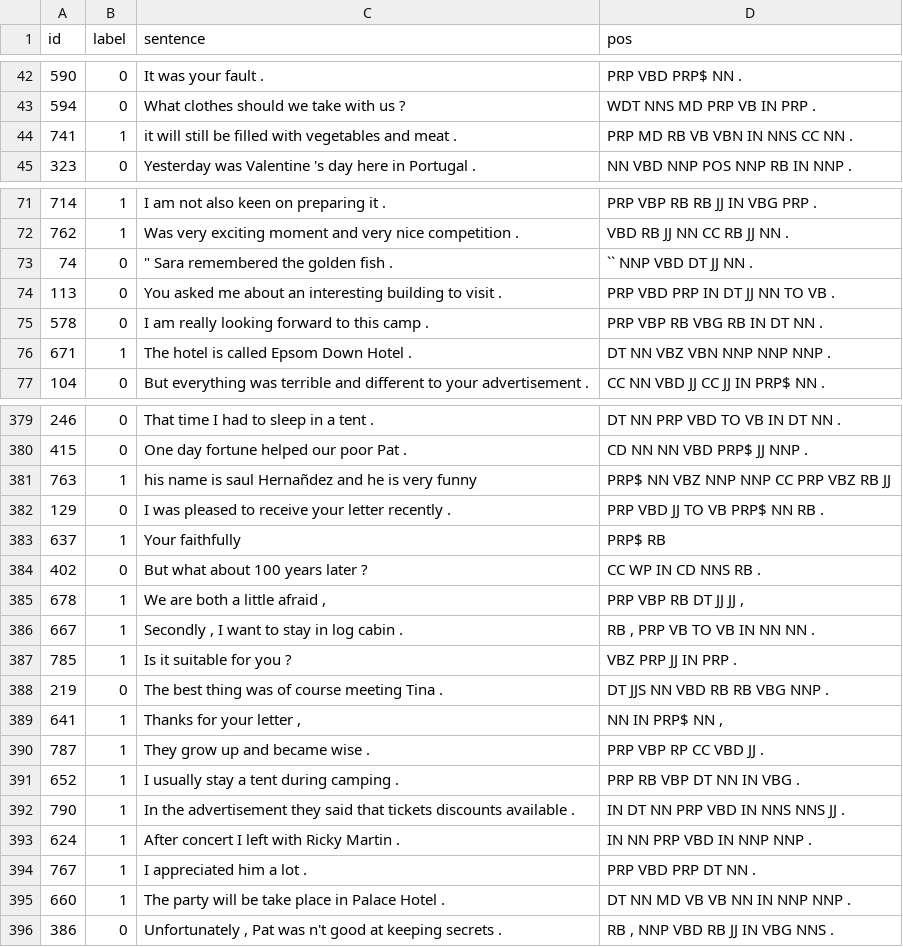
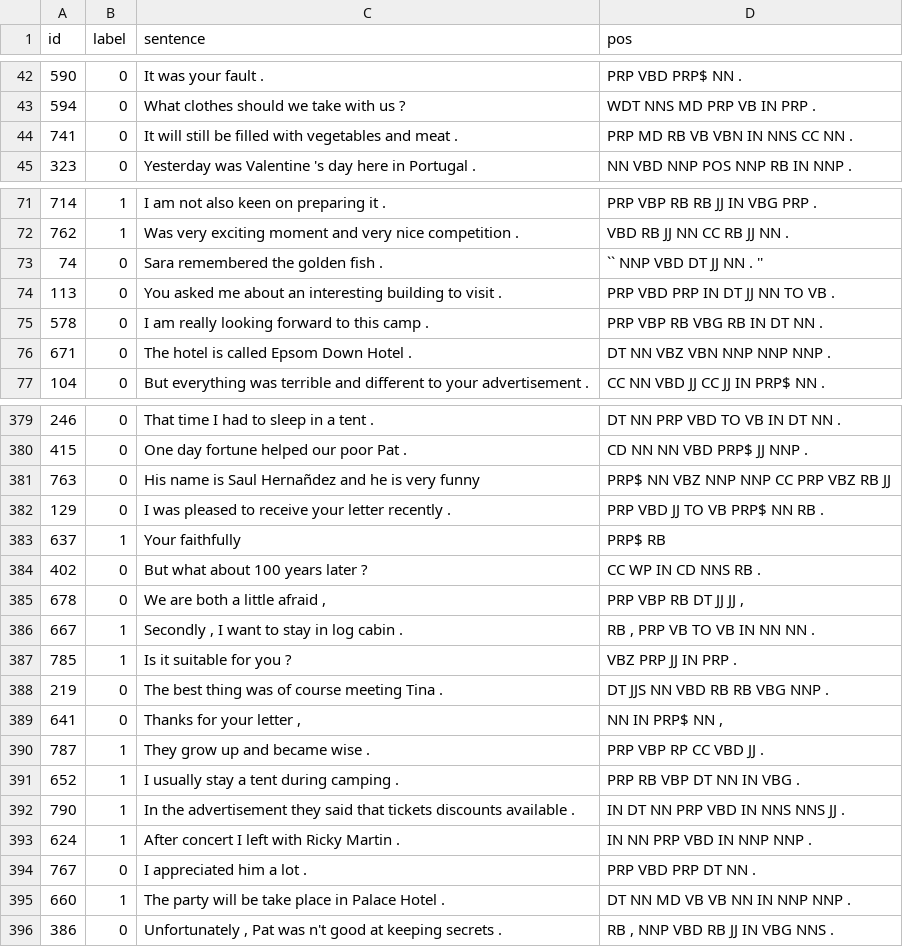
Before and after one commit to Charan1192/assignment2-starter, a TSV file: data/train.tsv, drawn as a sheet; only a part is shown, gaps mark what is left out; the diff covers the shown part only.

Commit message:
Correct errors in train.tsv

```diff
--- a/data/train.tsv
+++ b/data/train.tsv
@@ -43,3 +43,3 @@ id	label	sentence	pos
 594	0	What clothes should we take with us ?	WDT NNS MD PRP VB IN PRP .
-741	1	it will still be filled with vegetables and meat .	PRP MD RB VB VBN IN NNS CC NN .
+741	0	It will still be filled with vegetables and meat .	PRP MD RB VB VBN IN NNS CC NN .
 323	0	Yesterday was Valentine 's day here in Portugal .	NN VBD NNP POS NNP RB IN NNP .
@@ -72,6 +72,6 @@ id	label	sentence	pos
 762	1	Was very exciting moment and very nice competition .	VBD RB JJ NN CC RB JJ NN .
-74	0	""" Sara remembered the golden fish ."	`` NNP VBD DT JJ NN .
+74	0	" Sara remembered the golden fish . "	`` NNP VBD DT JJ NN . ''
 113	0	You asked me about an interesting building to visit .	PRP VBD PRP IN DT JJ NN TO VB .
 578	0	I am really looking forward to this camp .	PRP VBP RB VBG RB IN DT NN .
-671	1	The hotel is called Epsom Down Hotel .	DT NN VBZ VBN NNP NNP NNP .
+671	0	The hotel is called Epsom Down Hotel .	DT NN VBZ VBN NNP NNP NNP .
 104	0	But everything was terrible and different to your advertisement .	CC NN VBD JJ CC JJ IN PRP$ NN .
@@ -380,3 +380,3 @@ id	label	sentence	pos
 415	0	One day fortune helped our poor Pat .	CD NN NN VBD PRP$ JJ NNP .
-763	1	his name is saul Hernañdez and he is very funny	PRP$ NN VBZ NNP NNP CC PRP VBZ RB JJ
+763	0	His name is Saul Hernañdez and he is very funny	PRP$ NN VBZ NNP NNP CC PRP VBZ RB JJ
 129	0	I was pleased to receive your letter recently .	PRP VBD JJ TO VB PRP$ NN RB .
@@ -384,3 +384,3 @@ id	label	sentence	pos
 402	0	But what about 100 years later ?	CC WP IN CD NNS RB .
-678	1	We are both a little afraid ,	PRP VBP RB DT JJ JJ ,
+678	0	We are both a little afraid ,	PRP VBP RB DT JJ JJ ,
 667	1	Secondly , I want to stay in log cabin .	RB , PRP VB TO VB IN NN NN .
@@ -388,3 +388,3 @@ id	label	sentence	pos
 219	0	The best thing was of course meeting Tina .	DT JJS NN VBD RB RB VBG NNP .
-641	1	Thanks for your letter ,	NN IN PRP$ NN ,
+641	0	Thanks for your letter ,	NN IN PRP$ NN ,
 787	1	They grow up and became wise .	PRP VBP RP CC VBD JJ .
@@ -393,3 +393,3 @@ id	label	sentence	pos
 624	1	After concert I left with Ricky Martin .	IN NN PRP VBD IN NNP NNP .
-767	1	I appreciated him a lot .	PRP VBD PRP DT NN .
+767	0	I appreciated him a lot .	PRP VBD PRP DT NN .
 660	1	The party will be take place in Palace Hotel .	DT NN MD VB VB NN IN NNP NNP .
```
Also changed, not shown: 44 edited cells elsewhere in this file.
